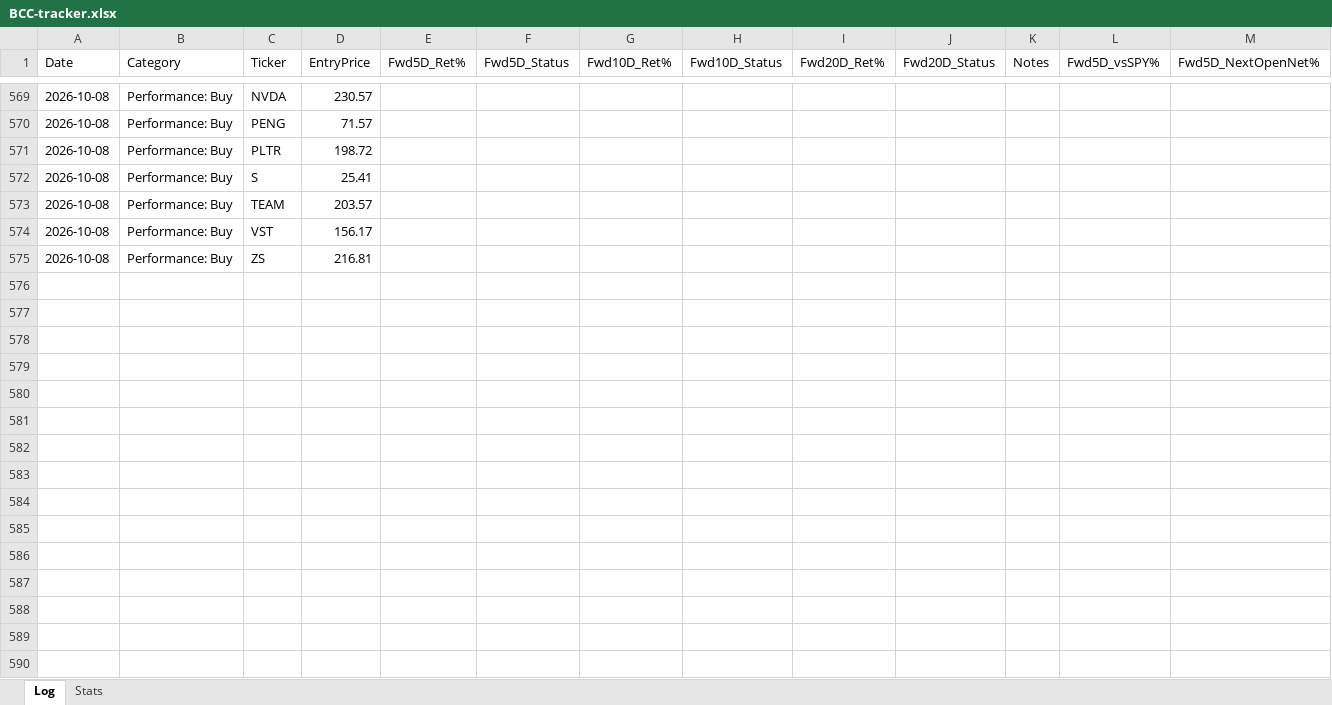
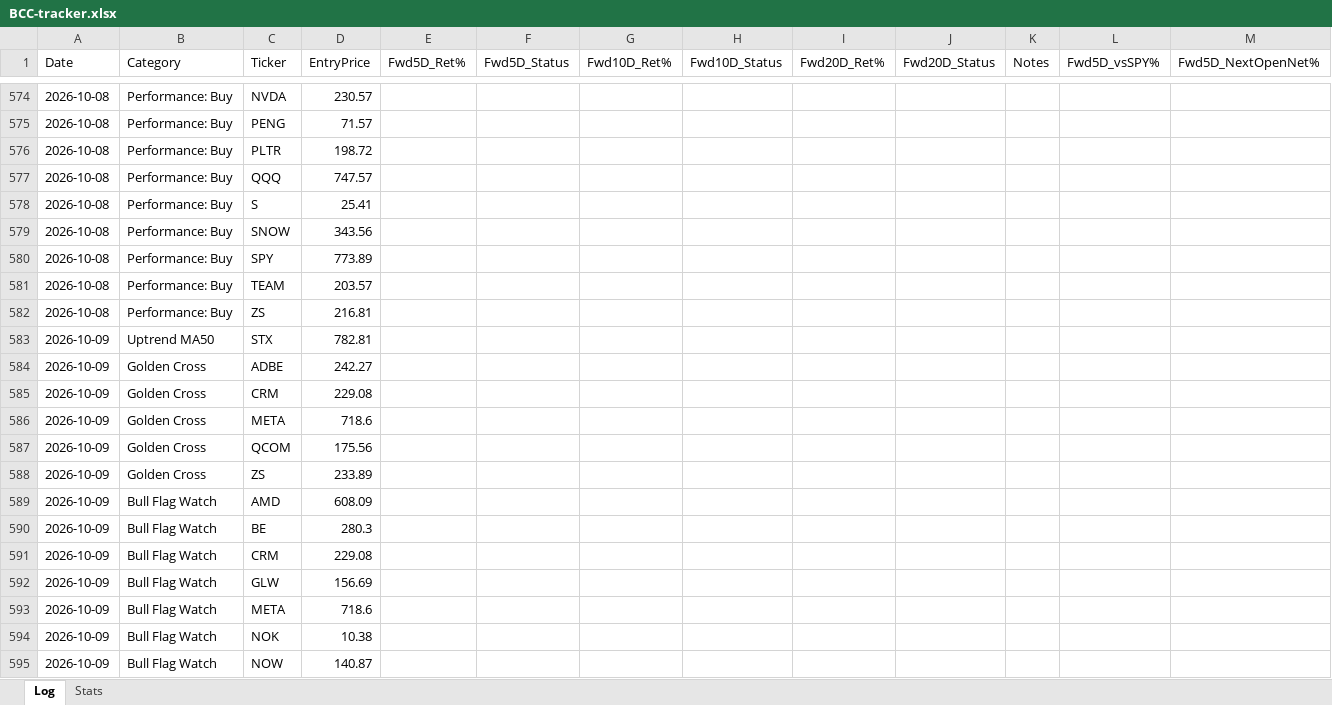
Before and after one commit to Moopheus1/Quant-Records, an Excel workbook: bcc/data/BCC-tracker.xlsx, sheet Log, drawn as a sheet; only a part is shown, gaps mark what is left out; values as stored, in another font and other column widths than the file's, no borders; removed rows and columns are numbered as before the commit, all else as after; rows hold the shown columns only; the diff covers the shown part only; the diff names each change by its address in the sheet, - before the commit and + after, or states it on an @@ line.

```diff
--- a/bcc/data/BCC-tracker.xlsx (sheet Log)
+++ b/bcc/data/BCC-tracker.xlsx (sheet Log)
+row 577: 2026-10-08 | Performance: Buy | QQQ | 747.57
+row 579: 2026-10-08 | Performance: Buy | SNOW | 343.56
+row 580: 2026-10-08 | Performance: Buy | SPY | 773.89
-row 574: 2026-10-08 | Performance: Buy | VST | 156.17
+row 583: 2026-10-09 | Uptrend MA50 | STX | 782.81
+row 584: 2026-10-09 | Golden Cross | ADBE | 242.27
+row 585: 2026-10-09 | Golden Cross | CRM | 229.08
+row 586: 2026-10-09 | Golden Cross | META | 718.6
+row 587: 2026-10-09 | Golden Cross | QCOM | 175.56
+row 588: 2026-10-09 | Golden Cross | ZS | 233.89
+row 589: 2026-10-09 | Bull Flag Watch | AMD | 608.09
+row 590: 2026-10-09 | Bull Flag Watch | BE | 280.3
+row 591: 2026-10-09 | Bull Flag Watch | CRM | 229.08
+row 592: 2026-10-09 | Bull Flag Watch | GLW | 156.69
+row 593: 2026-10-09 | Bull Flag Watch | META | 718.6
+row 594: 2026-10-09 | Bull Flag Watch | NOK | 10.38
+row 595: 2026-10-09 | Bull Flag Watch | NOW | 140.87
```
Also changed, not shown: 25 added rows, 1 removed row and 288 edited cells elsewhere in this sheet, sheet Stats, 3 other files.
